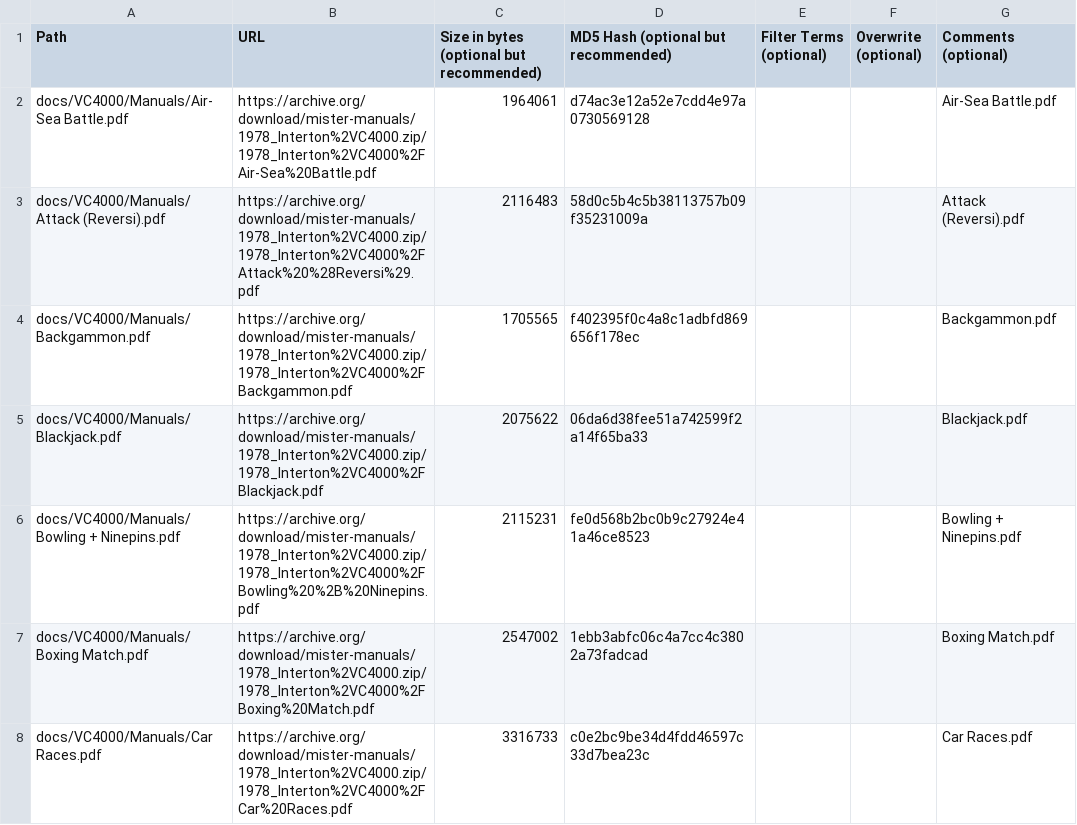
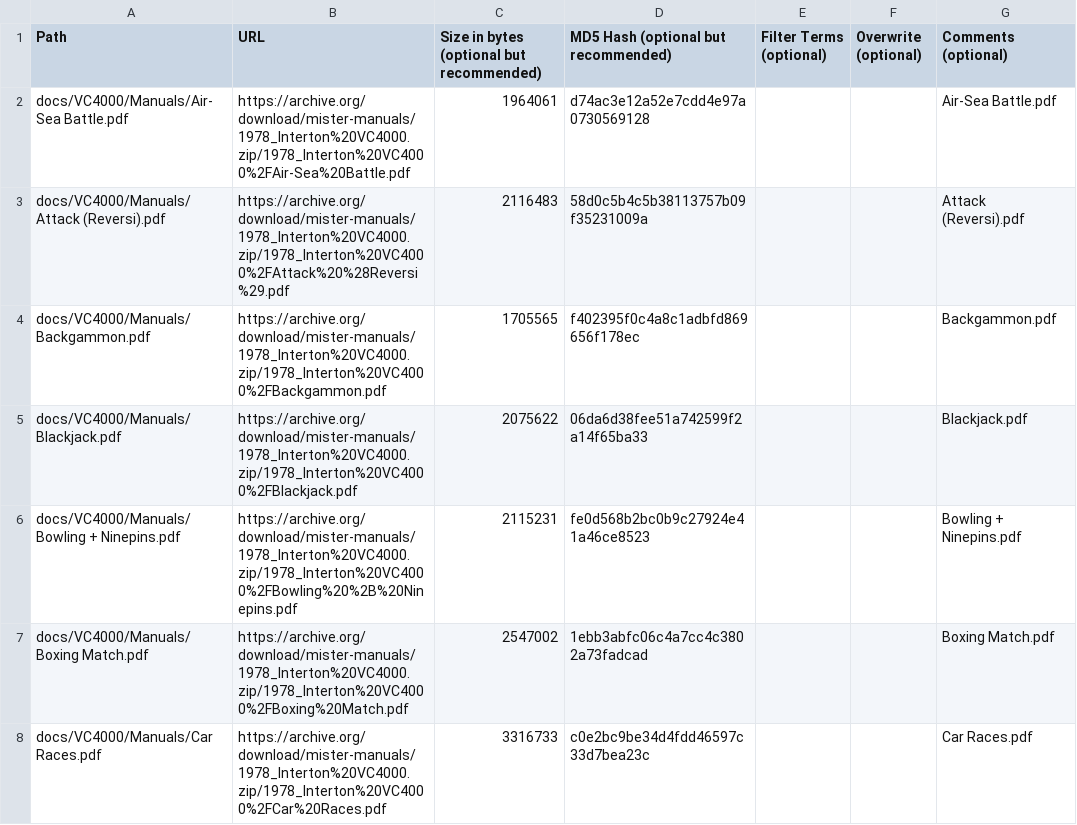
Before and after one commit to ajgowans/manualsdb-vc4000, a CSV file: external_files.csv, drawn as a sheet; only a part is shown; the diff covers the shown part only.

Commit message:
Update external_files.csv

```diff
--- a/external_files.csv
+++ b/external_files.csv
@@ -1,8 +1,8 @@
 Path,URL,Size in bytes (optional but recommended),MD5 Hash (optional but recommended),Filter Terms (optional),Overwrite (optional),Comments (optional)
-docs/VC4000/Manuals/Air-Sea Battle.pdf,https://archive.org/download/mister-manuals/1978_Interton%2VC4000.zip/1978_Interton%2VC4000%2FAir-Sea%20Battle.pdf,1964061,d74ac3e12a52e7cdd4e97a0730569128,,,Air-Sea Battle.pdf
-docs/VC4000/Manuals/Attack (Reversi).pdf,https://archive.org/download/mister-manuals/1978_Interton%2VC4000.zip/1978_Interton%2VC4000%2FAttack%20%28Reversi%29.pdf,2116483,58d0c5b4c5b38113757b09f35231009a,,,Attack (Reversi).pdf
-docs/VC4000/Manuals/Backgammon.pdf,https://archive.org/download/mister-manuals/1978_Interton%2VC4000.zip/1978_Interton%2VC4000%2FBackgammon.pdf,1705565,f402395f0c4a8c1adbfd869656f178ec,,,Backgammon.pdf
-docs/VC4000/Manuals/Blackjack.pdf,https://archive.org/download/mister-manuals/1978_Interton%2VC4000.zip/1978_Interton%2VC4000%2FBlackjack.pdf,2075622,06da6d38fee51a742599f2a14f65ba33,,,Blackjack.pdf
-docs/VC4000/Manuals/Bowling + Ninepins.pdf,https://archive.org/download/mister-manuals/1978_Interton%2VC4000.zip/1978_Interton%2VC4000%2FBowling%20%2B%20Ninepins.pdf,2115231,fe0d568b2bc0b9c27924e41a46ce8523,,,Bowling + Ninepins.pdf
-docs/VC4000/Manuals/Boxing Match.pdf,https://archive.org/download/mister-manuals/1978_Interton%2VC4000.zip/1978_Interton%2VC4000%2FBoxing%20Match.pdf,2547002,1ebb3abfc06c4a7cc4c3802a73fadcad,,,Boxing Match.pdf
-docs/VC4000/Manuals/Car Races.pdf,https://archive.org/download/mister-manuals/1978_Interton%2VC4000.zip/1978_Interton%2VC4000%2FCar%20Races.pdf,3316733,c0e2bc9be34d4fdd46597c33d7bea23c,,,Car Races.pdf
+docs/VC4000/Manuals/Air-Sea Battle.pdf,https://archive.org/download/mister-manuals/1978_Interton%20VC4000.zip/1978_Interton%20VC4000%2FAir-Sea%20Battle.pdf,1964061,d74ac3e12a52e7cdd4e97a0730569128,,,Air-Sea Battle.pdf
+docs/VC4000/Manuals/Attack (Reversi).pdf,https://archive.org/download/mister-manuals/1978_Interton%20VC4000.zip/1978_Interton%20VC4000%2FAttack%20%28Reversi%29.pdf,2116483,58d0c5b4c5b38113757b09f35231009a,,,Attack (Reversi).pdf
+docs/VC4000/Manuals/Backgammon.pdf,https://archive.org/download/mister-manuals/1978_Interton%20VC4000.zip/1978_Interton%20VC4000%2FBackgammon.pdf,1705565,f402395f0c4a8c1adbfd869656f178ec,,,Backgammon.pdf
+docs/VC4000/Manuals/Blackjack.pdf,https://archive.org/download/mister-manuals/1978_Interton%20VC4000.zip/1978_Interton%20VC4000%2FBlackjack.pdf,2075622,06da6d38fee51a742599f2a14f65ba33,,,Blackjack.pdf
+docs/VC4000/Manuals/Bowling + Ninepins.pdf,https://archive.org/download/mister-manuals/1978_Interton%20VC4000.zip/1978_Interton%20VC4000%2FBowling%20%2B%20Ninepins.pdf,2115231,fe0d568b2bc0b9c27924e41a46ce8523,,,Bowling + Ninepins.pdf
+docs/VC4000/Manuals/Boxing Match.pdf,https://archive.org/download/mister-manuals/1978_Interton%20VC4000.zip/1978_Interton%20VC4000%2FBoxing%20Match.pdf,2547002,1ebb3abfc06c4a7cc4c3802a73fadcad,,,Boxing Match.pdf
+docs/VC4000/Manuals/Car Races.pdf,https://archive.org/download/mister-manuals/1978_Interton%20VC4000.zip/1978_Interton%20VC4000%2FCar%20Races.pdf,3316733,c0e2bc9be34d4fdd46597c33d7bea23c,,,Car Races.pdf
```
Also changed, not shown: 40 edited cells elsewhere in this file.
